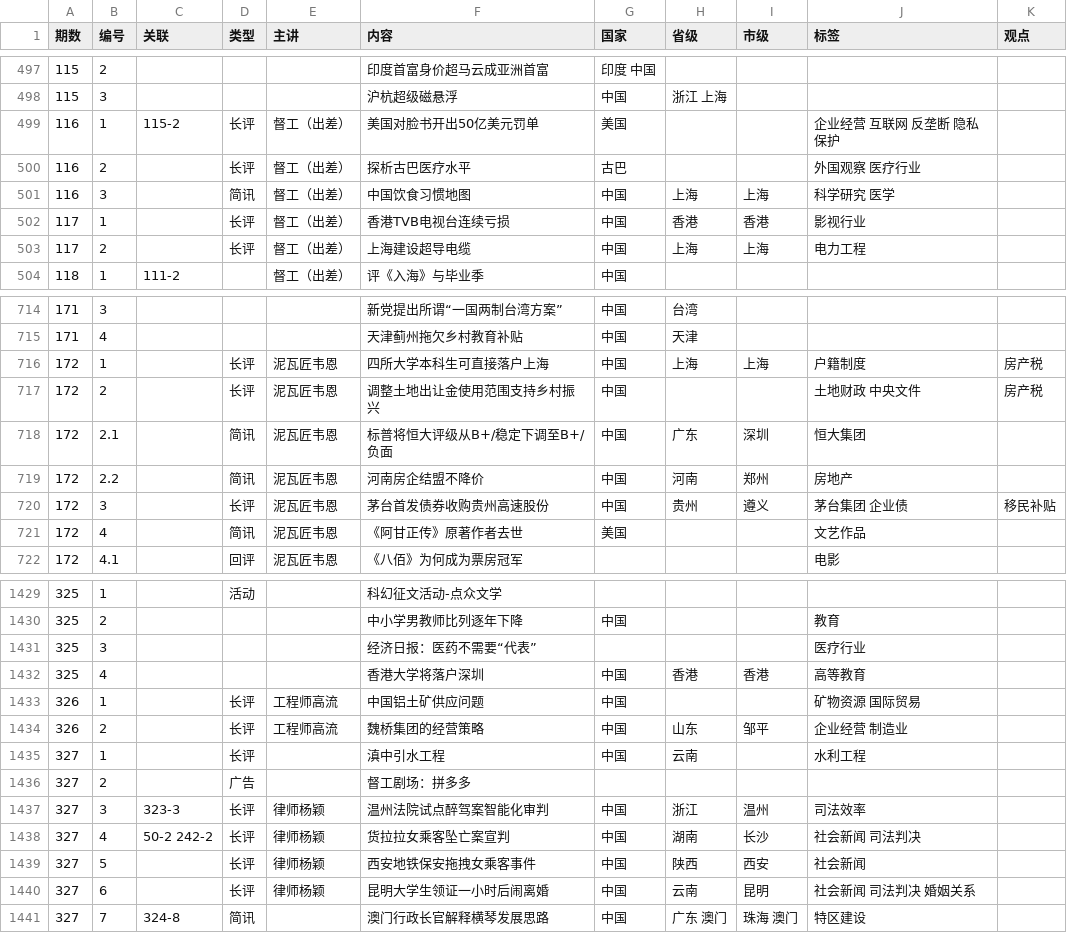
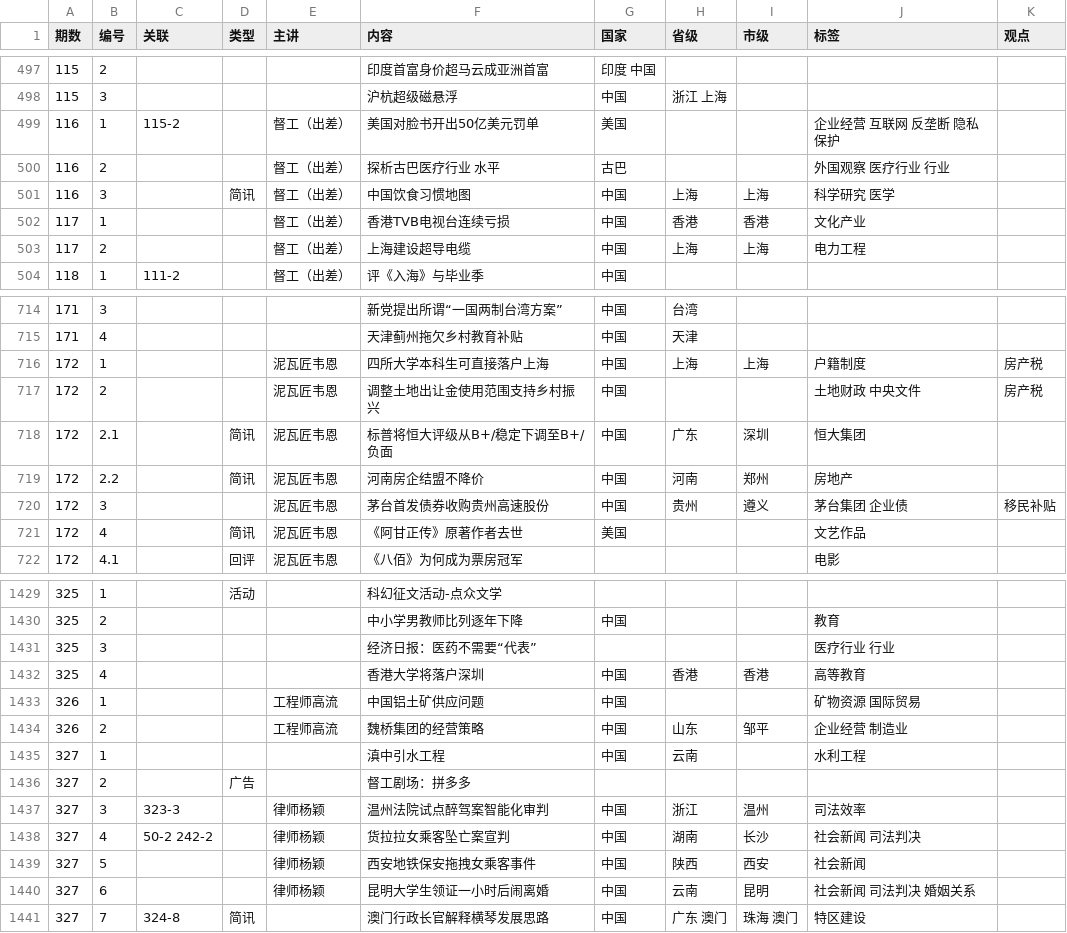
Before and after one commit to bedtimenewsdb/bndb, a CSV file: data/bndb.csv, drawn as a sheet; only a part is shown, gaps mark what is left out; the diff covers the shown part only.

```diff
--- a/data/bndb.csv
+++ b/data/bndb.csv
@@ -498,7 +498,7 @@
 115,3,,,,沪杭超级磁悬浮,中国,浙江 上海,,,
-116,1,115-2,长评,督工（出差）,美国对脸书开出50亿美元罚单,美国,,,企业经营 互联网 反垄断 隐私保护,
-116,2,,长评,督工（出差）,探析古巴医疗水平,古巴,,,外国观察 医疗行业,
+116,1,115-2,,督工（出差）,美国对脸书开出50亿美元罚单,美国,,,企业经营 互联网 反垄断 隐私保护,
+116,2,,,督工（出差）,探析古巴医疗行业 水平,古巴,,,外国观察 医疗行业 行业,
 116,3,,简讯,督工（出差）,中国饮食习惯地图,中国,上海,上海,科学研究 医学,
-117,1,,长评,督工（出差）,香港TVB电视台连续亏损,中国,香港,香港,影视行业,
-117,2,,长评,督工（出差）,上海建设超导电缆,中国,上海,上海,电力工程,
+117,1,,,督工（出差）,香港TVB电视台连续亏损,中国,香港,香港,文化产业,
+117,2,,,督工（出差）,上海建设超导电缆,中国,上海,上海,电力工程,
 118,1,111-2,,督工（出差）,评《入海》与毕业季,中国,,,,
@@ -715,7 +715,7 @@
 171,4,,,,天津蓟州拖欠乡村教育补贴,中国,天津,,,
-172,1,,长评,泥瓦匠韦恩,四所大学本科生可直接落户上海,中国,上海,上海,户籍制度,房产税
-172,2,,长评,泥瓦匠韦恩,调整土地出让金使用范围支持乡村振兴,中国,,,土地财政 中央文件,房产税
+172,1,,,泥瓦匠韦恩,四所大学本科生可直接落户上海,中国,上海,上海,户籍制度,房产税
+172,2,,,泥瓦匠韦恩,调整土地出让金使用范围支持乡村振兴,中国,,,土地财政 中央文件,房产税
 172,2.1,,简讯,泥瓦匠韦恩,标普将恒大评级从B+/稳定下调至B+/负面,中国,广东,深圳,恒大集团,
 172,2.2,,简讯,泥瓦匠韦恩,河南房企结盟不降价,中国,河南,郑州,房地产,
-172,3,,长评,泥瓦匠韦恩,茅台首发债券收购贵州高速股份,中国,贵州,遵义,茅台集团 企业债,移民补贴
+172,3,,,泥瓦匠韦恩,茅台首发债券收购贵州高速股份,中国,贵州,遵义,茅台集团 企业债,移民补贴
 172,4,,简讯,泥瓦匠韦恩,《阿甘正传》原著作者去世,美国,,,文艺作品,
@@ -1430,12 +1430,12 @@
 325,2,,,,中小学男教师比列逐年下降,中国,,,教育,
-325,3,,,,经济日报：医药不需要“代表”,,,,医疗行业,
+325,3,,,,经济日报：医药不需要“代表”,,,,医疗行业 行业,
 325,4,,,,香港大学将落户深圳,中国,香港,香港,高等教育,
-326,1,,长评,工程师高流,中国铝土矿供应问题,中国,,,矿物资源 国际贸易,
-326,2,,长评,工程师高流,魏桥集团的经营策略,中国,山东,邹平,企业经营 制造业,
-327,1,,长评,,滇中引水工程,中国,云南,,水利工程,
+326,1,,,工程师高流,中国铝土矿供应问题,中国,,,矿物资源 国际贸易,
+326,2,,,工程师高流,魏桥集团的经营策略,中国,山东,邹平,企业经营 制造业,
+327,1,,,,滇中引水工程,中国,云南,,水利工程,
 327,2,,广告,,督工剧场：拼多多,,,,,
-327,3,323-3,长评,律师杨颖,温州法院试点醉驾案智能化审判,中国,浙江,温州,司法效率,
-327,4,50-2 242-2,长评,律师杨颖,货拉拉女乘客坠亡案宣判,中国,湖南,长沙,社会新闻 司法判决,
-327,5,,长评,律师杨颖,西安地铁保安拖拽女乘客事件,中国,陕西,西安,社会新闻,
-327,6,,长评,律师杨颖,昆明大学生领证一小时后闹离婚,中国,云南,昆明,社会新闻 司法判决 婚姻关系,
+327,3,323-3,,律师杨颖,温州法院试点醉驾案智能化审判,中国,浙江,温州,司法效率,
+327,4,50-2 242-2,,律师杨颖,货拉拉女乘客坠亡案宣判,中国,湖南,长沙,社会新闻 司法判决,
+327,5,,,律师杨颖,西安地铁保安拖拽女乘客事件,中国,陕西,西安,社会新闻,
+327,6,,,律师杨颖,昆明大学生领证一小时后闹离婚,中国,云南,昆明,社会新闻 司法判决 婚姻关系,
 327,7,324-8,简讯,,澳门行政长官解释横琴发展思路,中国,广东 澳门,珠海 澳门,特区建设,
```
Also changed, not shown: 39 edited cells elsewhere in this file.
